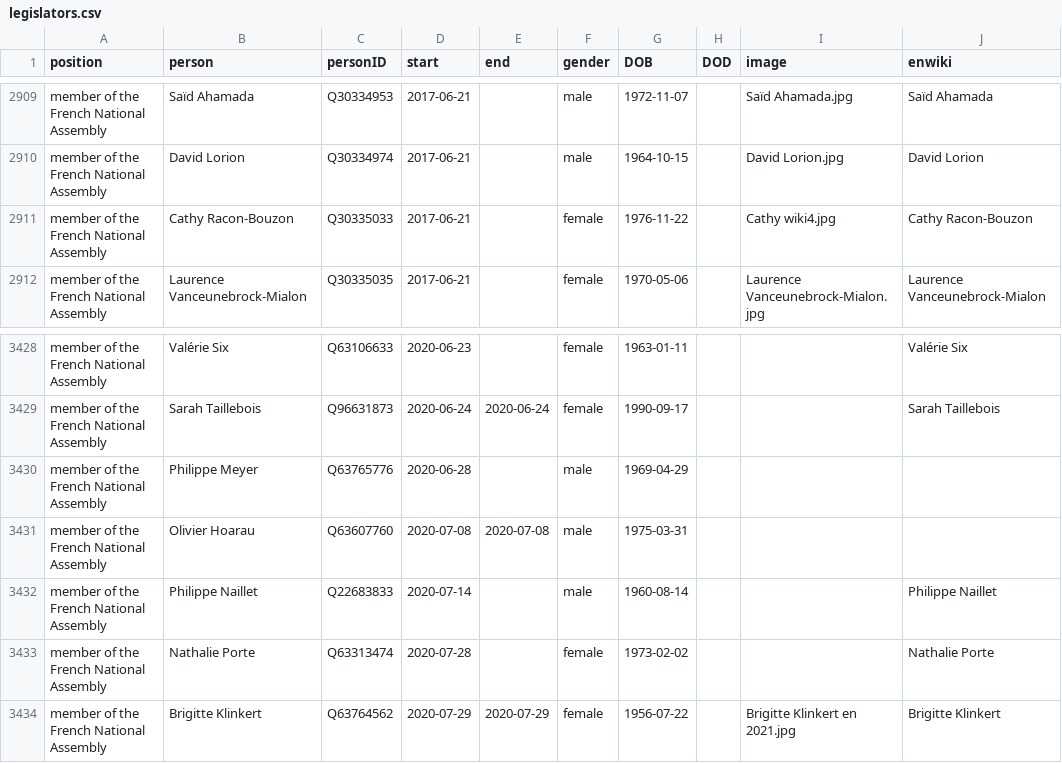
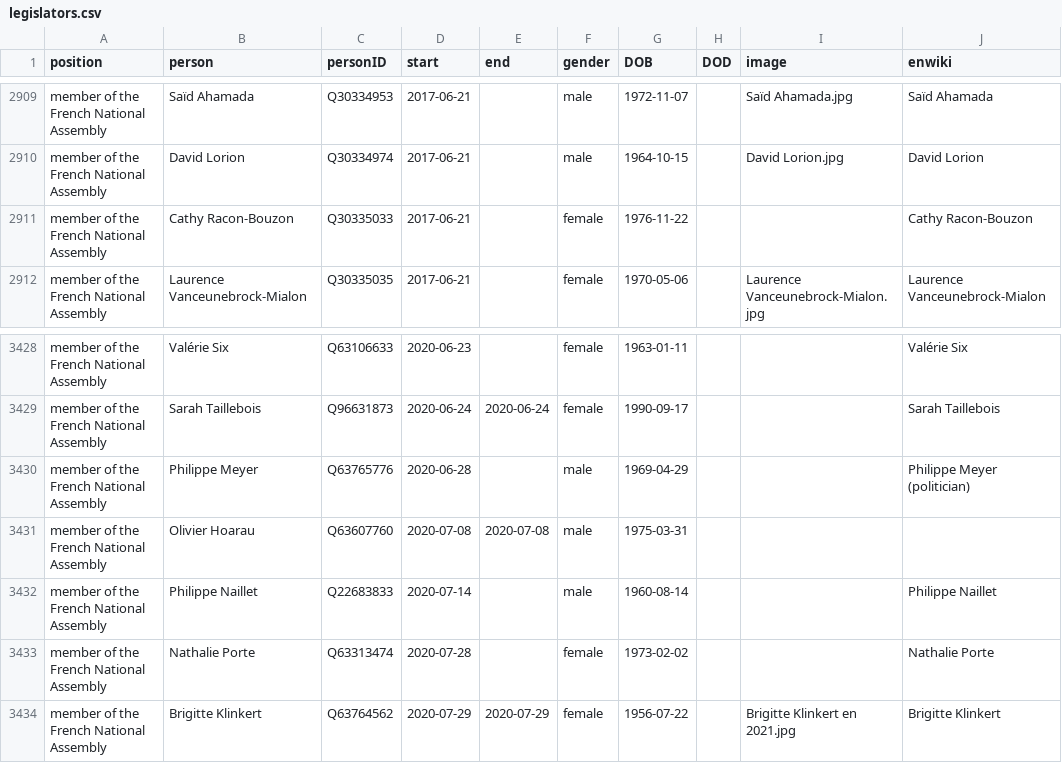
Before and after one commit to every-politician-scrapers/france-cabinet, a CSV file: html/legislators.csv, drawn as a sheet; only a part is shown, gaps mark what is left out.

```diff
--- a/html/legislators.csv
+++ b/html/legislators.csv
@@ -2910,3 +2910,3 @@ member of the French National Assembly,Saïd Ahamada,Q30334953,2017-06-21,,male,
 member of the French National Assembly,David Lorion,Q30334974,2017-06-21,,male,1964-10-15,,David Lorion.jpg,David Lorion
-member of the French National Assembly,Cathy Racon-Bouzon,Q30335033,2017-06-21,,female,1976-11-22,,Cathy wiki4.jpg,Cathy Racon-Bouzon
+member of the French National Assembly,Cathy Racon-Bouzon,Q30335033,2017-06-21,,female,1976-11-22,,,Cathy Racon-Bouzon
 member of the French National Assembly,Laurence Vanceunebrock-Mialon,Q30335035,2017-06-21,,female,1970-05-06,,Laurence Vanceunebrock-Mialon.jpg,Laurence Vanceunebrock-Mialon
@@ -3429,3 +3429,3 @@ member of the French National Assembly,Valérie Six,Q63106633,2020-06-23,,female
 member of the French National Assembly,Sarah Taillebois,Q96631873,2020-06-24,2020-06-24,female,1990-09-17,,,Sarah Taillebois
-member of the French National Assembly,Philippe Meyer,Q63765776,2020-06-28,,male,1969-04-29,,,
+member of the French National Assembly,Philippe Meyer,Q63765776,2020-06-28,,male,1969-04-29,,,Philippe Meyer (politician)
 member of the French National Assembly,Olivier Hoarau,Q63607760,2020-07-08,2020-07-08,male,1975-03-31,,,
```
Also changed, not shown: html/holders21.csv.
